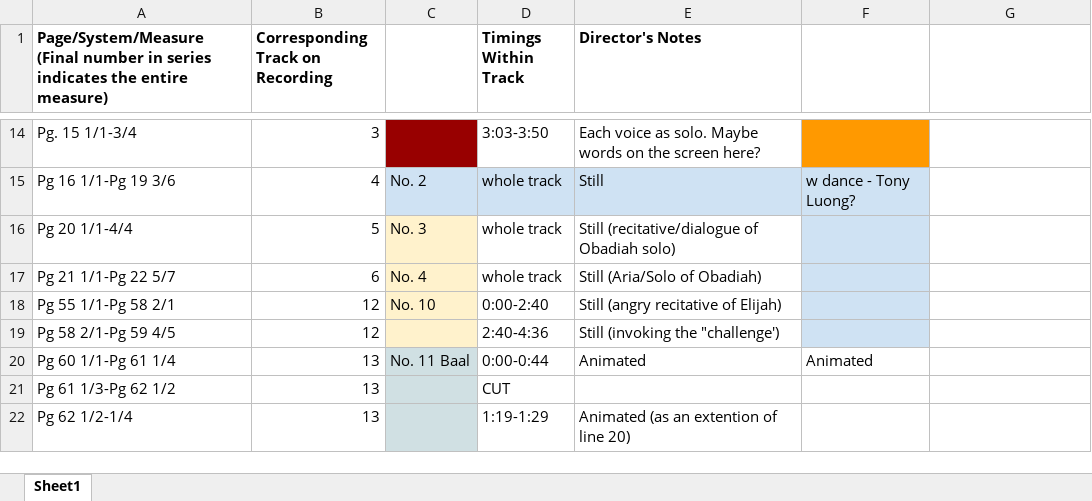
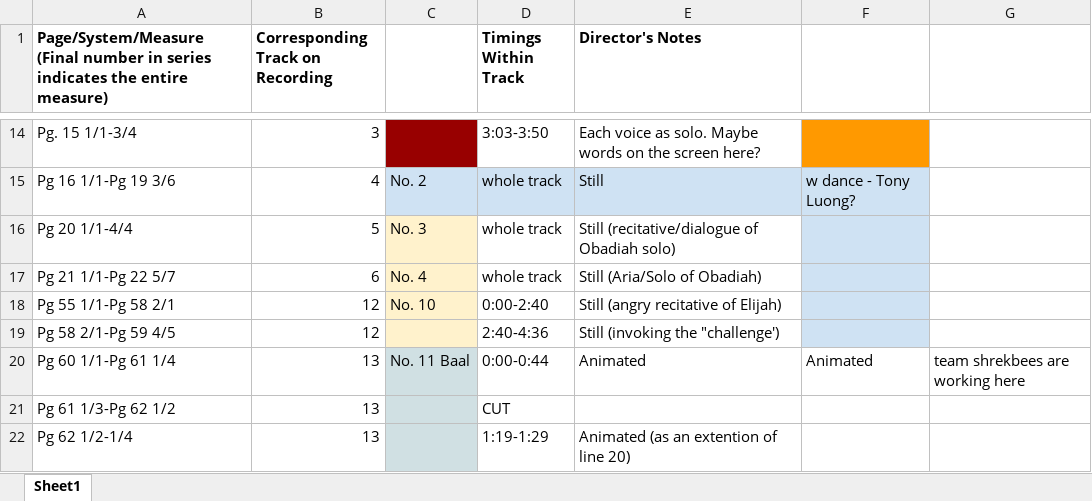
Before and after one commit to SJSU-CADRE-CLASSES/SJSU_DATAVIZ_17, an Excel workbook: Elijah/Elijah Music Cues.xlsx, sheet Sheet1, drawn as a sheet; only a part is shown, gaps mark what is left out; values as stored, in another font and other column widths than the file's, no borders; charts and pictures not drawn; the diff names each change by its address in the sheet, - before the commit and + after, or states it on an @@ line.

Commit message:
:dancer:

```diff
--- a/Elijah/Elijah Music Cues.xlsx (sheet Sheet1)
+++ b/Elijah/Elijah Music Cues.xlsx (sheet Sheet1)
-G20: (empty)
+G20: team shrekbees are working here
```
Also changed, not shown: charts or pictures.
